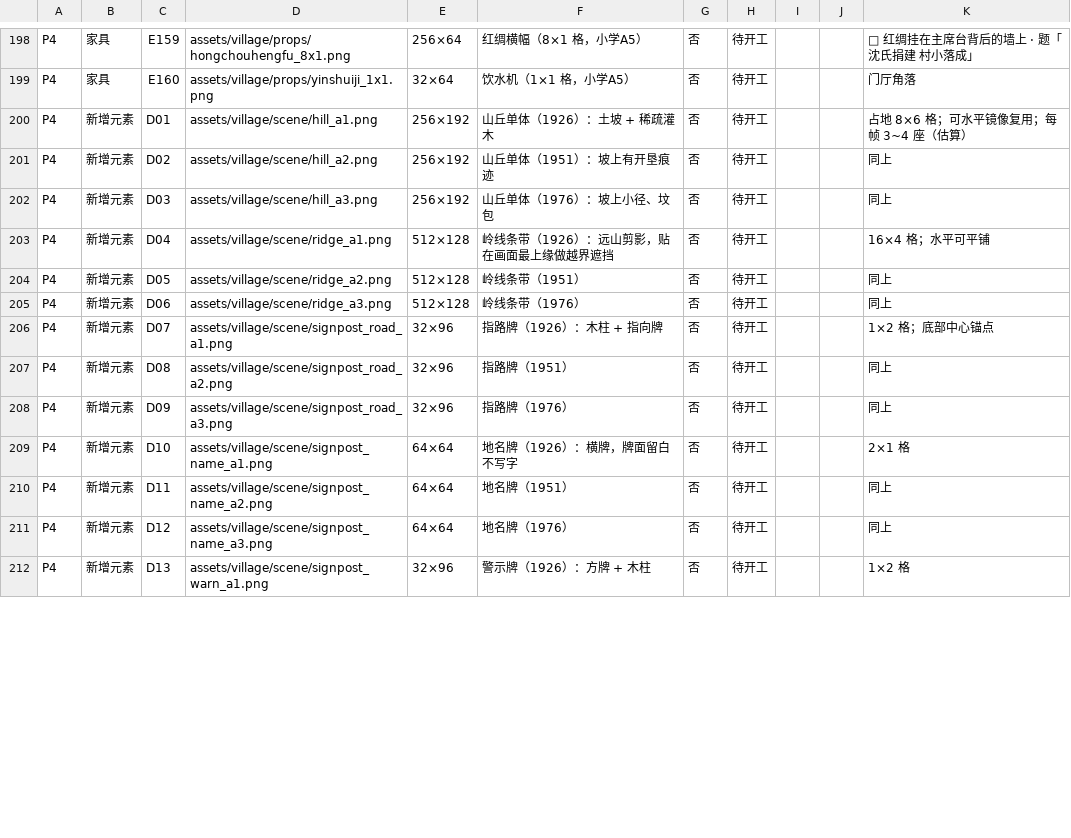
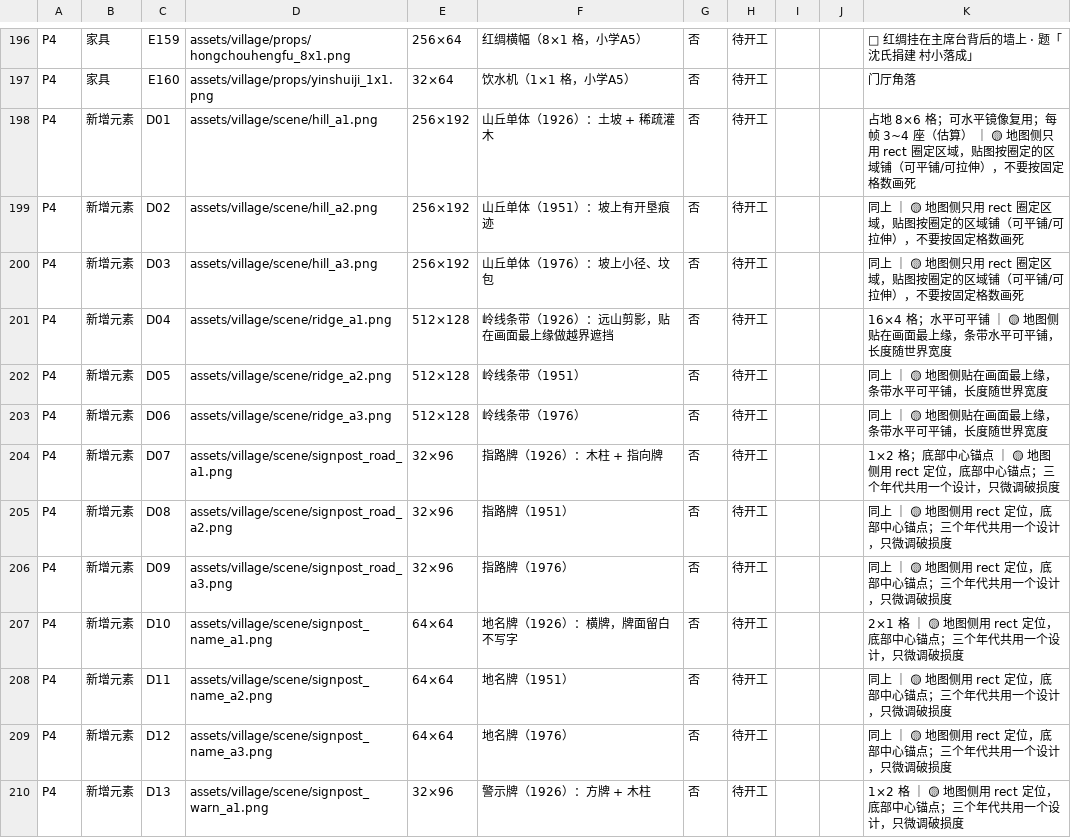
Before and after one commit to lyhtakeashot/liminal-shift, a CSV file: docs/ART-GAP-A4A5.csv, drawn as a sheet; only a part is shown, gaps mark what is left out; the diff covers the shown part only.

Commit message:
docs: 美术清单改「单方格复用」口径 + 落 2026-11-25 八条裁定（M7-M16）
ART-GAP-A4A5: B 组整帧大图 6 张 -> 32x32 可平铺瓦、删 road_a5_vertical（B 20->19）；C 组环岛 4 张 -> 3 件可复用零件（路缘弧段/中心岛土色瓦/中心岛绿化瓦）；D 组 26 张加「地图侧只用 rect 圈方格区域」备注；树图备注加「冠幅待定」；总计 224->222。假裁定「世界不再整体放大」改成按甲方案放大到约 4800x3600（瓦片尺寸无关）。

待解决事项.md: 新增 §1.3 已裁定 M7-M16（世界放大按甲方案/先放大后重排/树数据不动/树井文案改口/倾斜整组删/路宽延后/新元素只圈方格 rect/房屋新布局/美术单方格复用）+ §1.4 五个仍待拍板。PROMPT-overseer.md: L10 标已交付验收、L11 标任务书待写并列出必红断言与四个待点头数。

```diff
--- a/docs/ART-GAP-A4A5.csv
+++ b/docs/ART-GAP-A4A5.csv
@@ -199,14 +197,14 @@ P4,家具,E159,assets/village/props/hongchouhengfu_8x1.png,256×64,红绸横幅
 P4,家具,E160,assets/village/props/yinshuiji_1x1.png,32×64,饮水机（1×1 格，小学A5）,否,待开工,,,门厅角落
-P4,新增元素,D01,assets/village/scene/hill_a1.png,256×192,山丘单体（1926）：土坡 + 稀疏灌木,否,待开工,,,占地 8×6 格；可水平镜像复用；每帧 3~4 座（估算）
-P4,新增元素,D02,assets/village/scene/hill_a2.png,256×192,山丘单体（1951）：坡上有开垦痕迹,否,待开工,,,同上
-P4,新增元素,D03,assets/village/scene/hill_a3.png,256×192,山丘单体（1976）：坡上小径、坟包,否,待开工,,,同上
-P4,新增元素,D04,assets/village/scene/ridge_a1.png,512×128,岭线条带（1926）：远山剪影，贴在画面最上缘做越界遮挡,否,待开工,,,16×4 格；水平可平铺
-P4,新增元素,D05,assets/village/scene/ridge_a2.png,512×128,岭线条带（1951）,否,待开工,,,同上
-P4,新增元素,D06,assets/village/scene/ridge_a3.png,512×128,岭线条带（1976）,否,待开工,,,同上
-P4,新增元素,D07,assets/village/scene/signpost_road_a1.png,32×96,指路牌（1926）：木柱 + 指向牌,否,待开工,,,1×2 格；底部中心锚点
-P4,新增元素,D08,assets/village/scene/signpost_road_a2.png,32×96,指路牌（1951）,否,待开工,,,同上
-P4,新增元素,D09,assets/village/scene/signpost_road_a3.png,32×96,指路牌（1976）,否,待开工,,,同上
-P4,新增元素,D10,assets/village/scene/signpost_name_a1.png,64×64,地名牌（1926）：横牌，牌面留白不写字,否,待开工,,,2×1 格
-P4,新增元素,D11,assets/village/scene/signpost_name_a2.png,64×64,地名牌（1951）,否,待开工,,,同上
-P4,新增元素,D12,assets/village/scene/signpost_name_a3.png,64×64,地名牌（1976）,否,待开工,,,同上
-P4,新增元素,D13,assets/village/scene/signpost_warn_a1.png,32×96,警示牌（1926）：方牌 + 木柱,否,待开工,,,1×2 格
+P4,新增元素,D01,assets/village/scene/hill_a1.png,256×192,山丘单体（1926）：土坡 + 稀疏灌木,否,待开工,,,占地 8×6 格；可水平镜像复用；每帧 3~4 座（估算） ｜ 🟡 地图侧只用 rect 圈定区域，贴图按圈定的区域铺（可平铺/可拉伸），不要按固定格数画死
+P4,新增元素,D02,assets/village/scene/hill_a2.png,256×192,山丘单体（1951）：坡上有开垦痕迹,否,待开工,,,同上 ｜ 🟡 地图侧只用 rect 圈定区域，贴图按圈定的区域铺（可平铺/可拉伸），不要按固定格数画死
+P4,新增元素,D03,assets/village/scene/hill_a3.png,256×192,山丘单体（1976）：坡上小径、坟包,否,待开工,,,同上 ｜ 🟡 地图侧只用 rect 圈定区域，贴图按圈定的区域铺（可平铺/可拉伸），不要按固定格数画死
+P4,新增元素,D04,assets/village/scene/ridge_a1.png,512×128,岭线条带（1926）：远山剪影，贴在画面最上缘做越界遮挡,否,待开工,,,16×4 格；水平可平铺 ｜ 🟡 地图侧贴在画面最上缘，条带水平可平铺，长度随世界宽度
+P4,新增元素,D05,assets/village/scene/ridge_a2.png,512×128,岭线条带（1951）,否,待开工,,,同上 ｜ 🟡 地图侧贴在画面最上缘，条带水平可平铺，长度随世界宽度
+P4,新增元素,D06,assets/village/scene/ridge_a3.png,512×128,岭线条带（1976）,否,待开工,,,同上 ｜ 🟡 地图侧贴在画面最上缘，条带水平可平铺，长度随世界宽度
+P4,新增元素,D07,assets/village/scene/signpost_road_a1.png,32×96,指路牌（1926）：木柱 + 指向牌,否,待开工,,,1×2 格；底部中心锚点 ｜ 🟡 地图侧用 rect 定位，底部中心锚点；三个年代共用一个设计，只微调破损度
+P4,新增元素,D08,assets/village/scene/signpost_road_a2.png,32×96,指路牌（1951）,否,待开工,,,同上 ｜ 🟡 地图侧用 rect 定位，底部中心锚点；三个年代共用一个设计，只微调破损度
+P4,新增元素,D09,assets/village/scene/signpost_road_a3.png,32×96,指路牌（1976）,否,待开工,,,同上 ｜ 🟡 地图侧用 rect 定位，底部中心锚点；三个年代共用一个设计，只微调破损度
+P4,新增元素,D10,assets/village/scene/signpost_name_a1.png,64×64,地名牌（1926）：横牌，牌面留白不写字,否,待开工,,,2×1 格 ｜ 🟡 地图侧用 rect 定位，底部中心锚点；三个年代共用一个设计，只微调破损度
+P4,新增元素,D11,assets/village/scene/signpost_name_a2.png,64×64,地名牌（1951）,否,待开工,,,同上 ｜ 🟡 地图侧用 rect 定位，底部中心锚点；三个年代共用一个设计，只微调破损度
+P4,新增元素,D12,assets/village/scene/signpost_name_a3.png,64×64,地名牌（1976）,否,待开工,,,同上 ｜ 🟡 地图侧用 rect 定位，底部中心锚点；三个年代共用一个设计，只微调破损度
+P4,新增元素,D13,assets/village/scene/signpost_warn_a1.png,32×96,警示牌（1926）：方牌 + 木柱,否,待开工,,,1×2 格 ｜ 🟡 地图侧用 rect 定位，底部中心锚点；三个年代共用一个设计，只微调破损度
```
Also changed, not shown: 2 removed rows and 93 edited cells elsewhere in this file, 3 other files.
